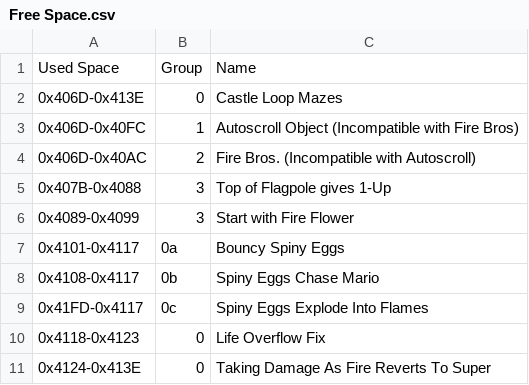
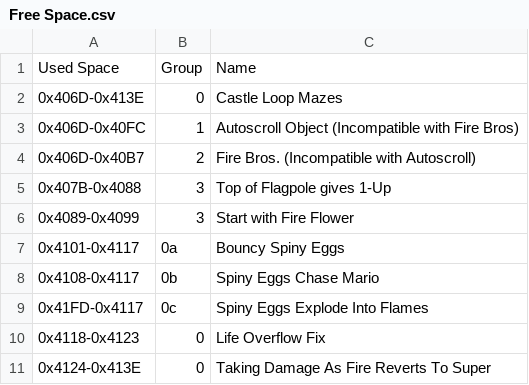
Before and after one commit to Coolcord/Level-Headed, a CSV file: SMB1/Research_Docs/Free Space.csv, drawn as a sheet.

```diff
--- a/SMB1/Research_Docs/Free Space.csv
+++ b/SMB1/Research_Docs/Free Space.csv
@@ -3,3 +3,3 @@ Used Space,Group,Name
 0x406D-0x40FC,1,Autoscroll Object (Incompatible with Fire Bros)
-0x406D-0x40AC,2,Fire Bros. (Incompatible with Autoscroll)
+0x406D-0x40B7,2,Fire Bros. (Incompatible with Autoscroll)
 0x407B-0x4088,3,Top of Flagpole gives 1-Up
```
Also changed, not shown: 1 other file.
